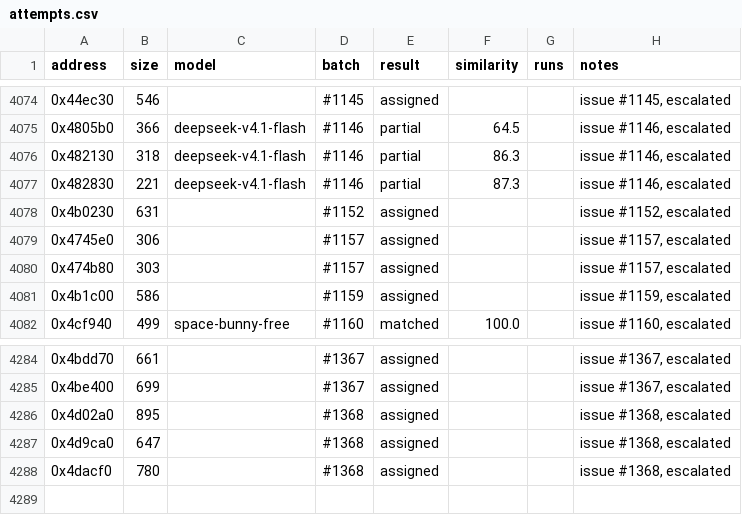
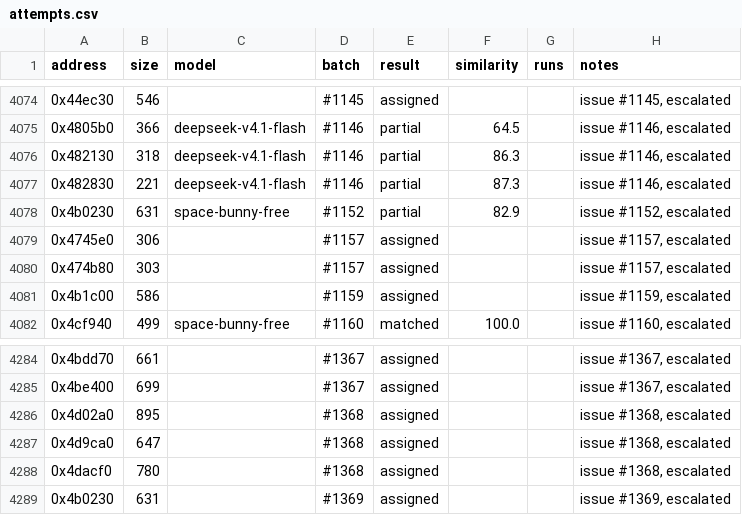
Before and after one commit to CubeB/byte-tactics, a CSV file: data/attempts.csv, drawn as a sheet; only a part is shown, gaps mark what is left out.

```diff
--- a/data/attempts.csv
+++ b/data/attempts.csv
@@ -4077,3 +4077,3 @@ address,size,model,batch,result,similarity,runs,notes
 0x482830,221,deepseek-v4.1-flash,#1146,partial,87.3,,"issue #1146, escalated"
-0x4b0230,631,,#1152,assigned,,,"issue #1152, escalated"
+0x4b0230,631,space-bunny-free,#1152,partial,82.9,,"issue #1152, escalated"
 0x4745e0,306,,#1157,assigned,,,"issue #1157, escalated"
@@ -4288 +4288,2 @@ address,size,model,batch,result,similarity,runs,notes
 0x4dacf0,780,,#1368,assigned,,,"issue #1368, escalated"
+0x4b0230,631,,#1369,assigned,,,"issue #1369, escalated"
```
Also changed, not shown: data/batches.csv, 1 other file.
